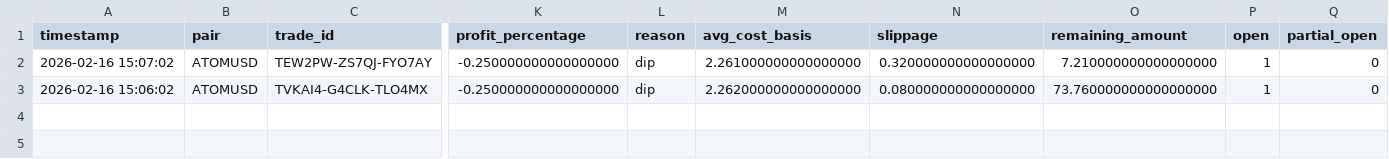
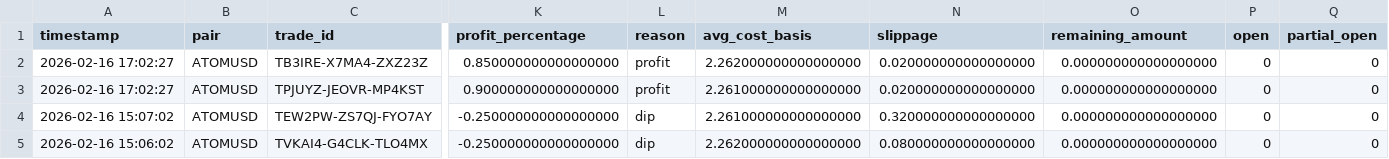
Before and after one commit to Armistice74/trading_bot_rs, a CSV file: data/trades.csv, drawn as a sheet; only a part is shown, gaps mark what is left out; addresses are those after the commit; rows hold the shown columns only; the diff names each change by its address in the sheet, - before the commit and + after, or states it on an @@ line.

```diff
--- a/data/trades.csv
+++ b/data/trades.csv
+row 2: 2026-02-16 17:02:27 | ATOMUSD | TB3IRE-X7MA4-ZXZ23Z | 0.850000000000000000 | profit | 2.262000000000000000 | 0.020000000000000000 | 0.000000000000000000 | 0 | 0
+row 3: 2026-02-16 17:02:27 | ATOMUSD | TPJUYZ-JEOVR-MP4KST | 0.900000000000000000 | profit | 2.261000000000000000 | 0.020000000000000000 | 0.000000000000000000 | 0 | 0
-O4 (remaining_amount): 7.210000000000000000
+O4 (remaining_amount): 0.000000000000000000
-P4:P5 (open): 1
+P4:P5 (open): 0
-O5 (remaining_amount): 73.760000000000000000
+O5 (remaining_amount): 0.000000000000000000
```
Also changed, not shown: data/positions.csv, 3 other files.
